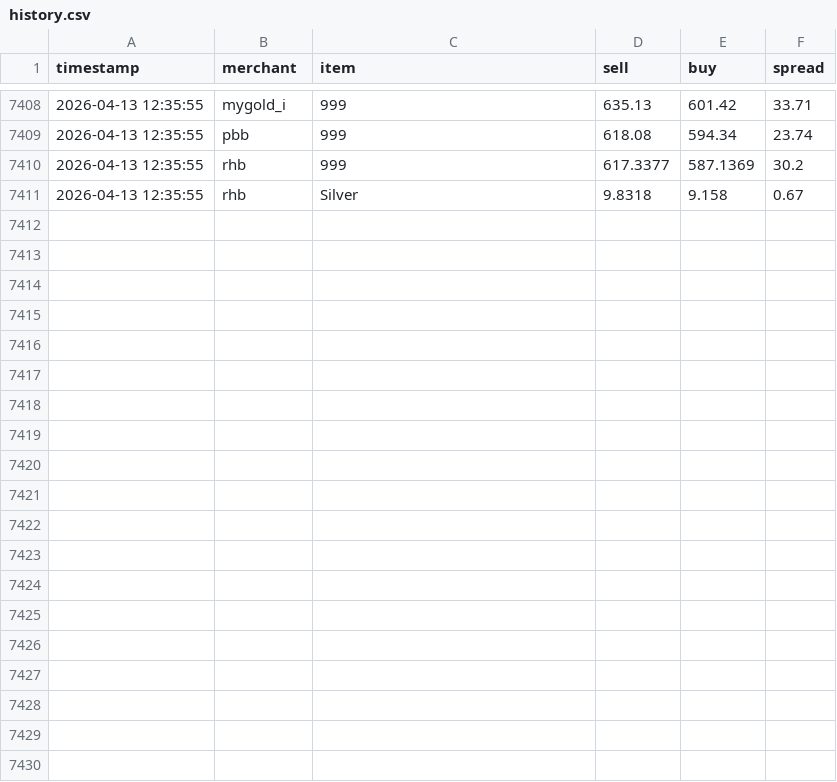
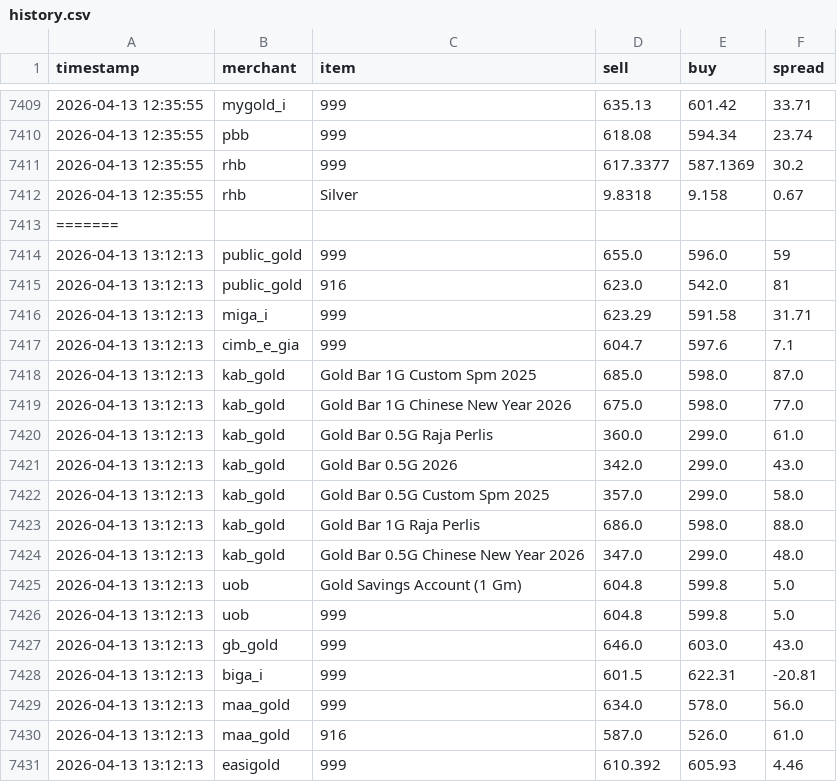
Before and after one commit to HKindaichi/pg-gold-price-api, a CSV file: output/history.csv, drawn as a sheet; only a part is shown, gaps mark what is left out; the diff covers the shown part only; the diff names each change by its address in the sheet, - before the commit and + after, or states it on an @@ line.

Commit message:
Fix World Gold/Silver scrapers and data

```diff
--- a/output/history.csv
+++ b/output/history.csv
+row 7413: =======
+row 7414: 2026-04-13 13:12:13 | public_gold | 999 | 655.0 | 596.0 | 59
+row 7415: 2026-04-13 13:12:13 | public_gold | 916 | 623.0 | 542.0 | 81
+row 7416: 2026-04-13 13:12:13 | miga_i | 999 | 623.29 | 591.58 | 31.71
+row 7417: 2026-04-13 13:12:13 | cimb_e_gia | 999 | 604.7 | 597.6 | 7.1
+row 7418: 2026-04-13 13:12:13 | kab_gold | Gold Bar 1G Custom Spm 2025 | 685.0 | 598.0 | 87.0
+row 7419: 2026-04-13 13:12:13 | kab_gold | Gold Bar 1G Chinese New Year 2026 | 675.0 | 598.0 | 77.0
+row 7420: 2026-04-13 13:12:13 | kab_gold | Gold Bar 0.5G Raja Perlis | 360.0 | 299.0 | 61.0
+row 7421: 2026-04-13 13:12:13 | kab_gold | Gold Bar 0.5G 2026 | 342.0 | 299.0 | 43.0
+row 7422: 2026-04-13 13:12:13 | kab_gold | Gold Bar 0.5G Custom Spm 2025 | 357.0 | 299.0 | 58.0
+row 7423: 2026-04-13 13:12:13 | kab_gold | Gold Bar 1G Raja Perlis | 686.0 | 598.0 | 88.0
+row 7424: 2026-04-13 13:12:13 | kab_gold | Gold Bar 0.5G Chinese New Year 2026 | 347.0 | 299.0 | 48.0
+row 7425: 2026-04-13 13:12:13 | uob | Gold Savings Account (1 Gm) | 604.8 | 599.8 | 5.0
+row 7426: 2026-04-13 13:12:13 | uob | 999 | 604.8 | 599.8 | 5.0
+row 7427: 2026-04-13 13:12:13 | gb_gold | 999 | 646.0 | 603.0 | 43.0
+row 7428: 2026-04-13 13:12:13 | biga_i | 999 | 601.5 | 622.31 | -20.81
+row 7429: 2026-04-13 13:12:13 | maa_gold | 999 | 634.0 | 578.0 | 56.0
+row 7430: 2026-04-13 13:12:13 | maa_gold | 916 | 587.0 | 526.0 | 61.0
+row 7431: 2026-04-13 13:12:13 | easigold | 999 | 610.392 | 605.93 | 4.46
```
Also changed, not shown: 16 added rows elsewhere in this file, 5 other files.
